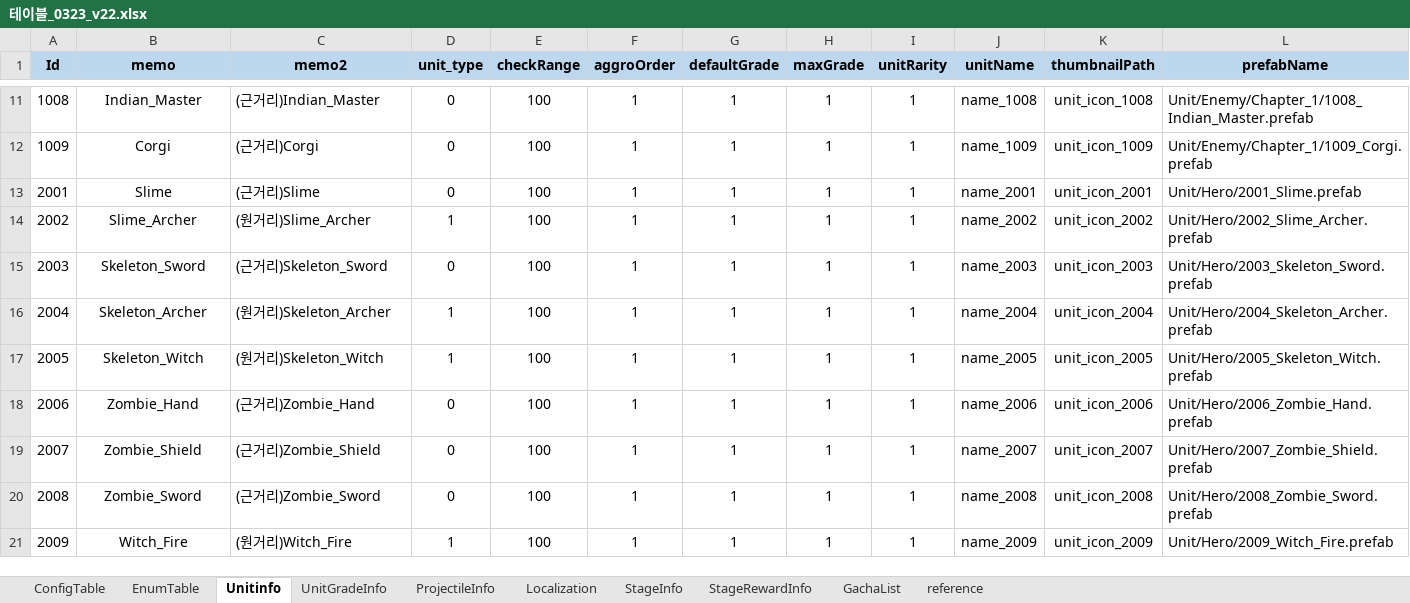
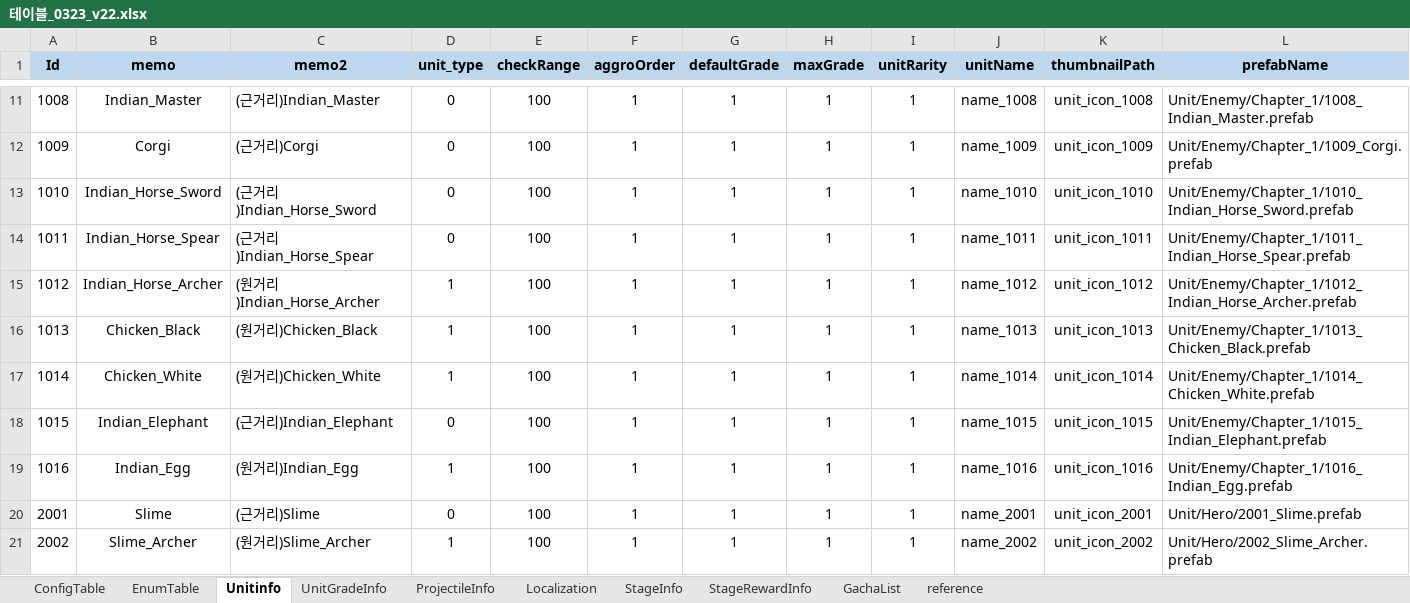
Before and after one commit to david0305mc/TowerDefense, an Excel workbook: ExcelToCSV/SrcFolder/테이블_0323_v22.xlsx, sheet Unitinfo, drawn as a sheet; only a part is shown, gaps mark what is left out; the shorter side is filled out with more unchanged rows; values as stored, in another font and other column widths than the file's, no borders; the diff names each change by its address in the sheet, - before the commit and + after, or states it on an @@ line.

```diff
--- a/ExcelToCSV/SrcFolder/테이블_0323_v22.xlsx (sheet Unitinfo)
+++ b/ExcelToCSV/SrcFolder/테이블_0323_v22.xlsx (sheet Unitinfo)
+row 13: 1010 | Indian_Horse_Sword | (근거리)Indian_Horse_Sword | 0 | 100 | 1 | 1 | 1 | 1 | name_1010 | unit_icon_1010 | Unit/Enemy/Chapter_1/1010_Indian_Horse_Sword.prefab
+row 14: 1011 | Indian_Horse_Spear | (근거리)Indian_Horse_Spear | 0 | 100 | 1 | 1 | 1 | 1 | name_1011 | unit_icon_1011 | Unit/Enemy/Chapter_1/1011_Indian_Horse_Spear.prefab
+row 15: 1012 | Indian_Horse_Archer | (원거리)Indian_Horse_Archer | 1 | 100 | 1 | 1 | 1 | 1 | name_1012 | unit_icon_1012 | Unit/Enemy/Chapter_1/1012_Indian_Horse_Archer.prefab
+row 16: 1013 | Chicken_Black | (원거리)Chicken_Black | 1 | 100 | 1 | 1 | 1 | 1 | name_1013 | unit_icon_1013 | Unit/Enemy/Chapter_1/1013_Chicken_Black.prefab
+row 17: 1014 | Chicken_White | (원거리)Chicken_White | 1 | 100 | 1 | 1 | 1 | 1 | name_1014 | unit_icon_1014 | Unit/Enemy/Chapter_1/1014_Chicken_White.prefab
+row 18: 1015 | Indian_Elephant | (근거리)Indian_Elephant | 0 | 100 | 1 | 1 | 1 | 1 | name_1015 | unit_icon_1015 | Unit/Enemy/Chapter_1/1015_Indian_Elephant.prefab
+row 19: 1016 | Indian_Egg | (원거리)Indian_Egg | 1 | 100 | 1 | 1 | 1 | 1 | name_1016 | unit_icon_1016 | Unit/Enemy/Chapter_1/1016_Indian_Egg.prefab
```
Also changed, not shown: sheet UnitGradeInfo, sheet ProjectileInfo, formulas that keep their value, 44 other files.
